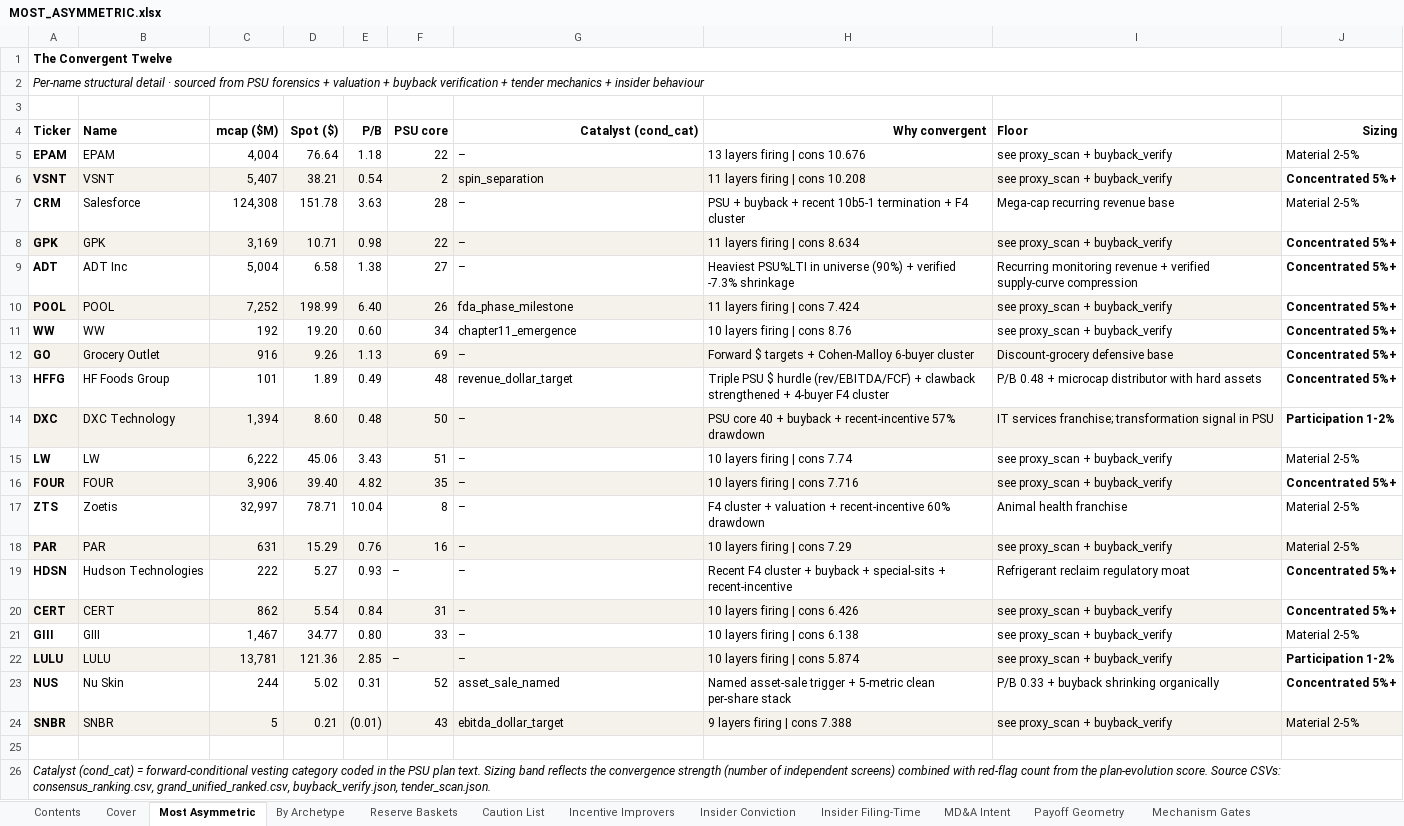
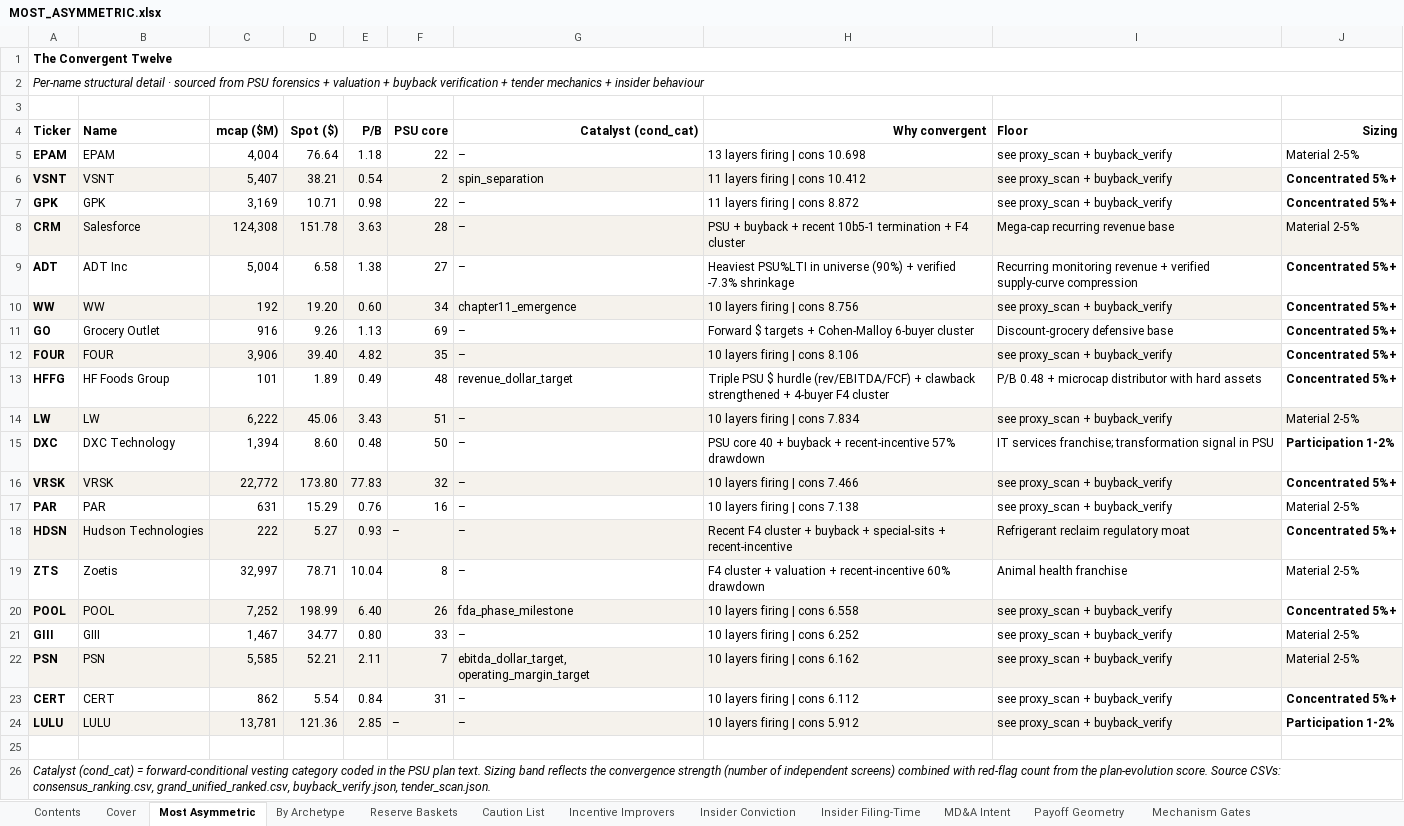
Before and after one commit to jupitersstring/cyclepapa, an Excel workbook: MOST_ASYMMETRIC.xlsx, sheet Most Asymmetric, drawn as a sheet; values as stored, in another font and other column widths than the file's, no borders; removed rows and columns are numbered as before the commit, all else as after; the diff names each change by its address in the sheet, - before the commit and + after, or states it on an @@ line.

```diff
--- a/MOST_ASYMMETRIC.xlsx (sheet Most Asymmetric)
+++ b/MOST_ASYMMETRIC.xlsx (sheet Most Asymmetric)
-H5 (Why convergent): 13 layers firing | cons 10.676
+H5 (Why convergent): 13 layers firing | cons 10.698
-H6 (Why convergent): 11 layers firing | cons 10.208
+H6 (Why convergent): 11 layers firing | cons 10.412
+row 7: GPK | GPK | 3,169 | 10.71 | 0.98 | 22 | – | 11 layers firing | cons 8.872 | see proxy_scan + buyback_verify | Concentrated 5%+
-A8:J8 fill: none
+A8:J8 fill: #F5F2EC
-row 8: GPK | GPK | 3,169 | 10.71 | 0.98 | 22 | – | 11 layers firing | cons 8.634 | see proxy_scan + buyback_verify | Concentrated 5%+
-row 10: POOL | POOL | 7,252 | 198.99 | 6.40 | 26 | fda_phase_milestone | 11 layers firing | cons 7.424 | see proxy_scan + buyback_verify | Concentrated 5%+
-A10:I10 fill: none
+A10:I10 fill: #F5F2EC
-H10 (Why convergent): 10 layers firing | cons 8.76
+H10 (Why convergent): 10 layers firing | cons 8.756
-A11:I11 fill: #F5F2EC
+A11:I11 fill: none
+row 12: FOUR | FOUR | 3,906 | 39.40 | 4.82 | 35 | – | 10 layers firing | cons 8.106 | see proxy_scan + buyback_verify | Concentrated 5%+
+row 14: LW | LW | 6,222 | 45.06 | 3.43 | 51 | – | 10 layers firing | cons 7.834 | see proxy_scan + buyback_verify | Material 2-5%
-A15:I15 fill: #F5F2EC
+A15:I15 fill: none
-row 15: LW | LW | 6,222 | 45.06 | 3.43 | 51 | – | 10 layers firing | cons 7.74 | see proxy_scan + buyback_verify | Material 2-5%
-row 16: FOUR | FOUR | 3,906 | 39.40 | 4.82 | 35 | – | 10 layers firing | cons 7.716 | see proxy_scan + buyback_verify | Concentrated 5%+
+row 16: VRSK | VRSK | 22,772 | 173.80 | 77.83 | 32 | – | 10 layers firing | cons 7.466 | see proxy_scan + buyback_verify | Concentrated 5%+
+row 17: PAR | PAR | 631 | 15.29 | 0.76 | 16 | – | 10 layers firing | cons 7.138 | see proxy_scan + buyback_verify | Material 2-5%
@@ row 19 moved to row 18: HDSN @@
-row 18: PAR | PAR | 631 | 15.29 | 0.76 | 16 | – | 10 layers firing | cons 7.29 | see proxy_scan + buyback_verify | Material 2-5%
+row 20: POOL | POOL | 7,252 | 198.99 | 6.40 | 26 | fda_phase_milestone | 10 layers firing | cons 6.558 | see proxy_scan + buyback_verify | Concentrated 5%+
+row 21: GIII | GIII | 1,467 | 34.77 | 0.80 | 33 | – | 10 layers firing | cons 6.252 | see proxy_scan + buyback_verify | Material 2-5%
+row 22: PSN | PSN | 5,585 | 52.21 | 2.11 | 7 | ebitda_dollar_target, operating_margin_target | 10 layers firing | cons 6.162 | see proxy_scan + buyback_verify | Material 2-5%
-A23:I23 fill: #F5F2EC
+A23:I23 fill: none
-H23 (Why convergent): 10 layers firing | cons 6.426
+H23 (Why convergent): 10 layers firing | cons 6.112
-row 21: GIII | GIII | 1,467 | 34.77 | 0.80 | 33 | – | 10 layers firing | cons 6.138 | see proxy_scan + buyback_verify | Material 2-5%
-H24 (Why convergent): 10 layers firing | cons 5.874
+H24 (Why convergent): 10 layers firing | cons 5.912
-row 23: NUS | Nu Skin | 244 | 5.02 | 0.31 | 52 | asset_sale_named | Named asset-sale trigger + 5-metric clean per-share stack | P/B 0.33 + buyback shrinking organically | Concentrated 5%+
-row 24: SNBR | SNBR | 5 | 0.21 | (0.01) | 43 | ebitda_dollar_target | 9 layers firing | cons 7.388 | see proxy_scan + buyback_verify | Material 2-5%
```
Also changed, not shown: sheet Without Valuation, sheet Cover, sheet Layer Correlation, sheet Asymmetry Assembly, sheet Coverage & Tiers, sheet Caution List, 18 other files.
